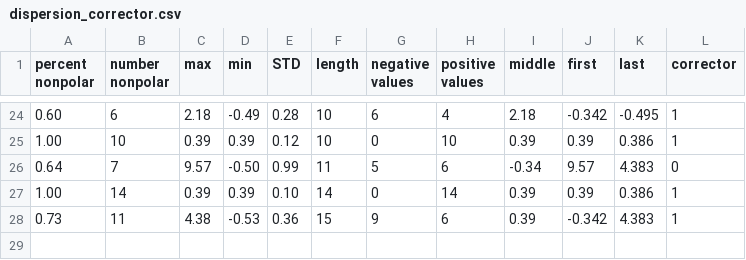
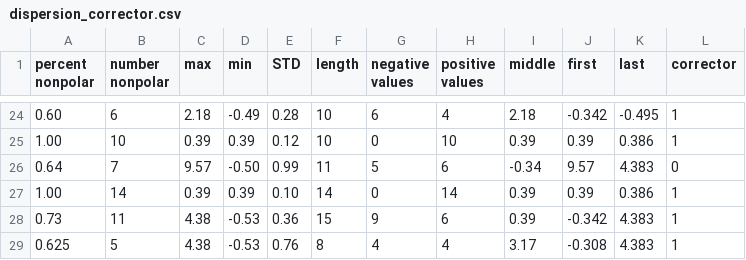
Before and after one commit to mitkeng/peptide_ccs, a CSV file: peptide_files/training_data/dispersion_corrector.csv, drawn as a sheet; only a part is shown, gaps mark what is left out; the diff names each change by its address in the sheet, - before the commit and + after, or states it on an @@ line.

Commit message:
Update dispersion_corrector.csv

```diff
--- a/peptide_files/training_data/dispersion_corrector.csv
+++ b/peptide_files/training_data/dispersion_corrector.csv
+row 29: 0.625 | 5 | 4.38 | -0.53 | 0.76 | 8 | 4 | 4 | 3.17 | -0.308 | 4.383 | 1
```
